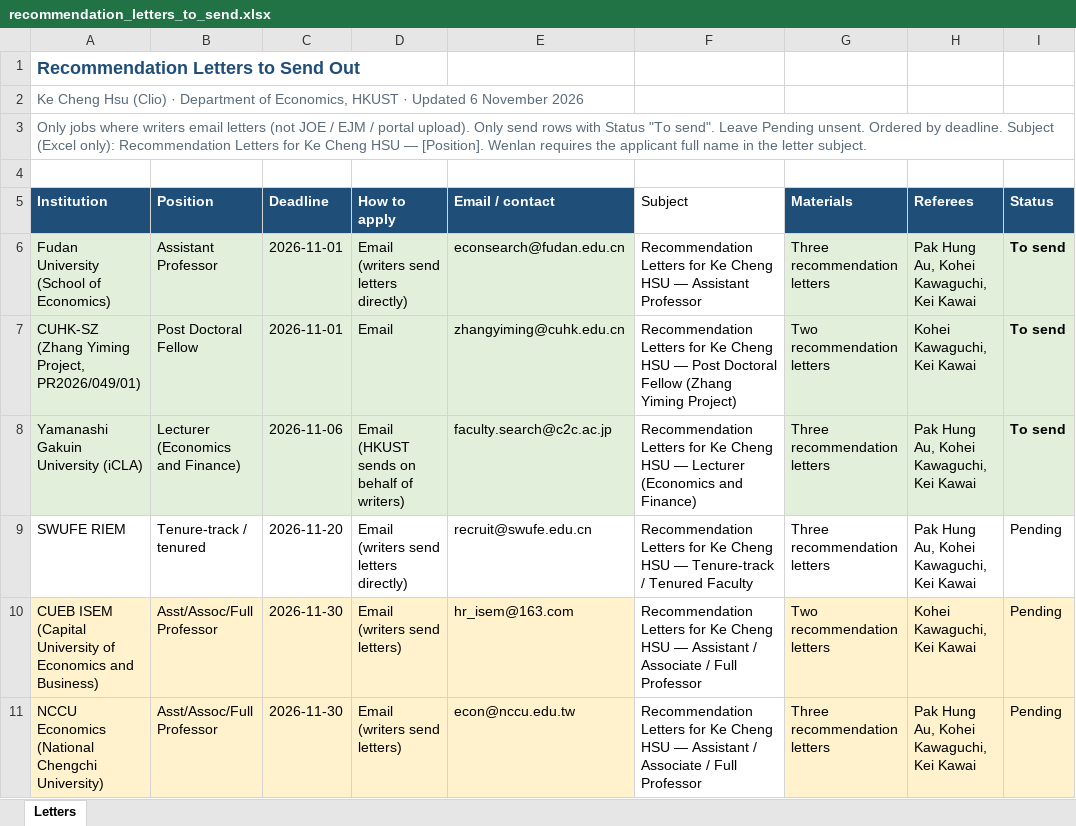
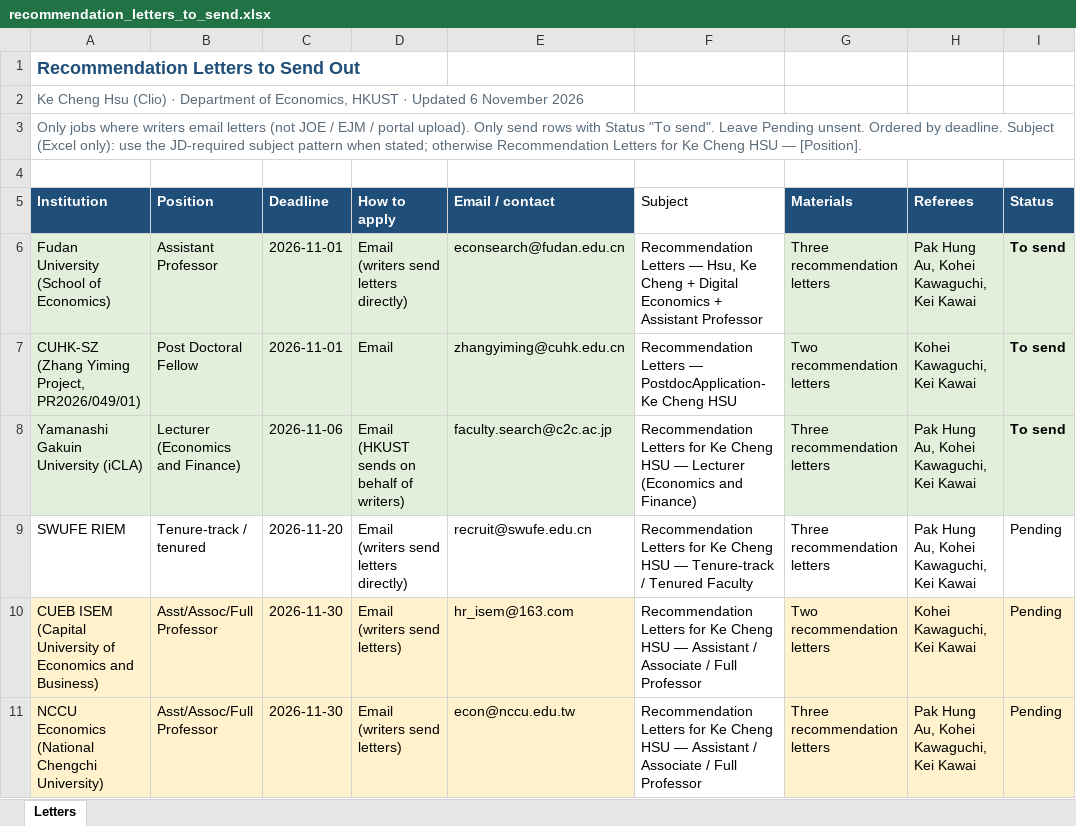
Before and after one commit to cliohsu1997/cliohsu1997.github.io, an Excel workbook: application/recommendation_letters_to_send.xlsx, sheet Letters, drawn as a sheet; only a part is shown; values as stored, in another font and other column widths than the file's, no borders; the diff covers the shown part only; the diff names each change by its address in the sheet, - before the commit and + after, or states it on an @@ line.

```diff
--- a/application/recommendation_letters_to_send.xlsx (sheet Letters)
+++ b/application/recommendation_letters_to_send.xlsx (sheet Letters)
-A3 (Institution): …(Excel only): Recommendation Letters for Ke Cheng HSU — [Position]. Wenlan requires the applicant full name in the letter subject.
+A3 (Institution): …(Excel only): use the JD-required subject pattern when stated; otherwise Recommendation Letters for Ke Cheng HSU — [Position].
-F6 (Subject): Recommendation Letters for Ke Cheng HSU — Assistant Professor
+F6 (Subject): Recommendation Letters — Hsu, Ke Cheng + Digital Economics + Assistant Professor
-F7 (Subject): Recommendation Letters for Ke Cheng HSU — Post Doctoral Fellow (Zhang Yiming Project)
+F7 (Subject): Recommendation Letters — PostdocApplication-Ke Cheng HSU
```
Also changed, not shown: 3 edited cells elsewhere in this sheet.
